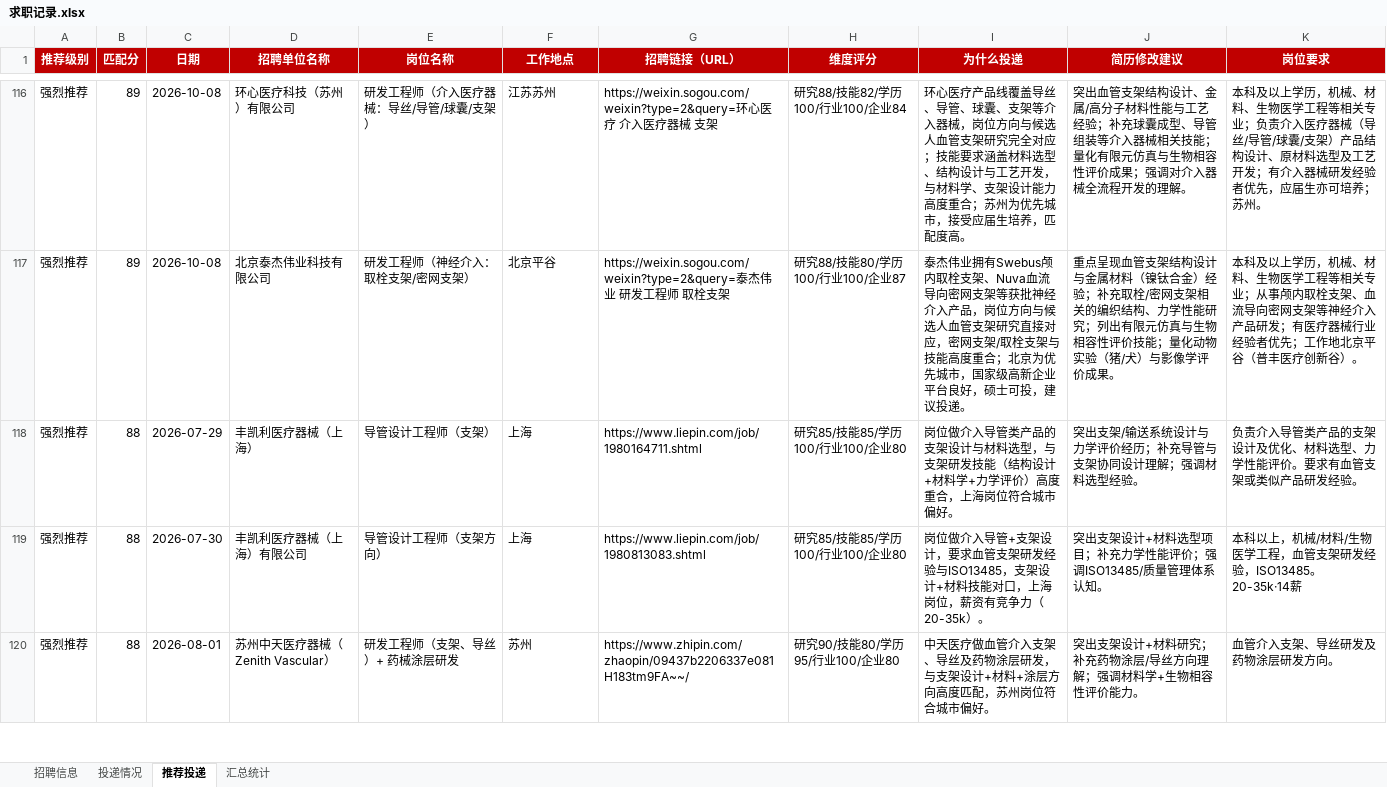
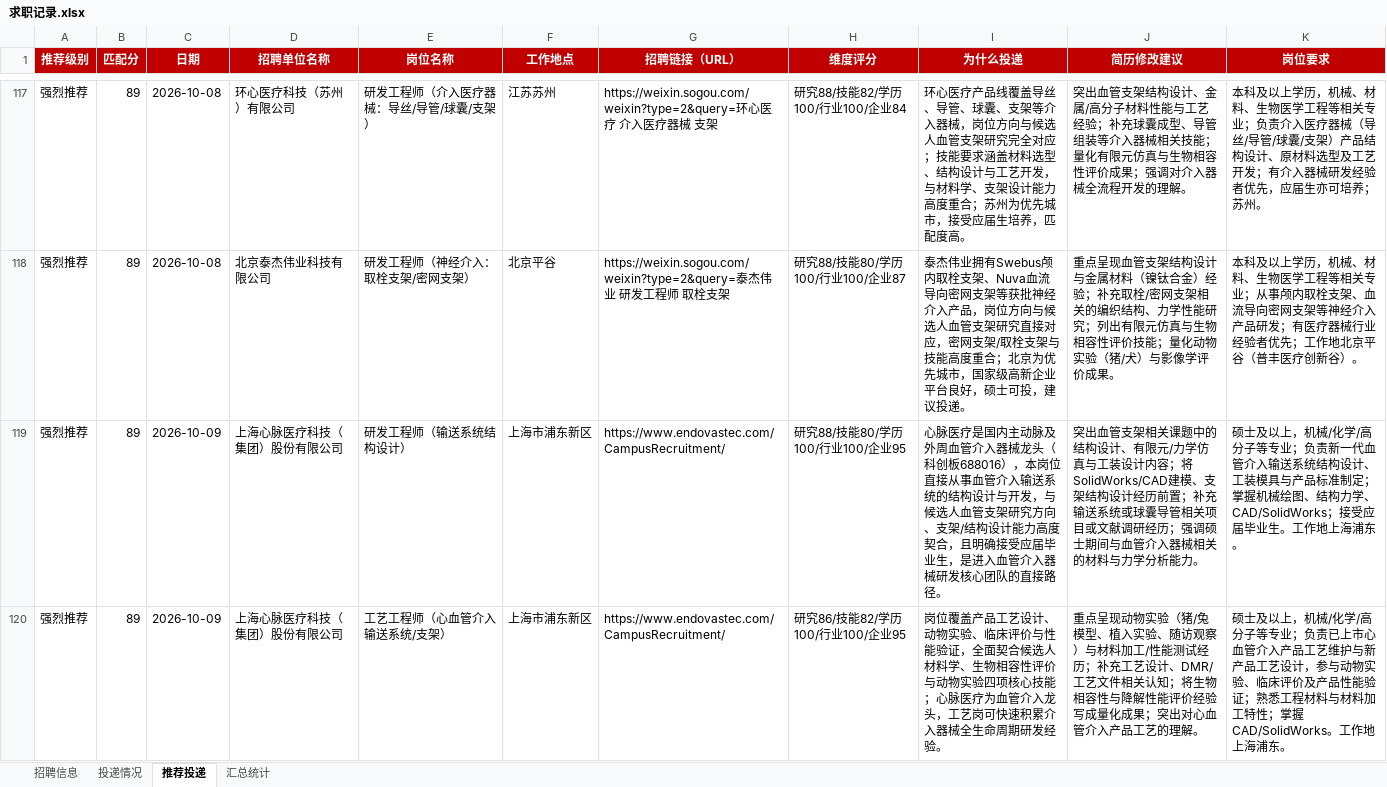
Before and after one commit to Zhengjinweizai/ob-search-vascular-stent, an Excel workbook: 求职记录.xlsx, sheet 推荐投递, drawn as a sheet; only a part is shown, gaps mark what is left out; the shorter side is filled out with more unchanged rows; values as stored, in another font and other column widths than the file's, no borders; the diff covers the shown part only; the diff names each change by its address in the sheet, - before the commit and + after, or states it on an @@ line.

```diff
--- a/求职记录.xlsx (sheet 推荐投递)
+++ b/求职记录.xlsx (sheet 推荐投递)
+row 119: 强烈推荐 | 89 | 2026-10-09 | 上海心脉医疗科技（集团）股份有限公司 | 研发工程师（输送系统结构设计） | 上海市浦东新区 | https://www.endovastec.com/CampusRecruitment/ | 研究88/技能80/学历100/行业100/企业95 | 心脉医疗是国内主动脉及外周血管介入器械龙头（科创板688016），本岗位直接从事血管介入输送系统的结构设计与开发，与候选人血管支架研究方向、支架/结构设计能力高度契合，且明确接受应届毕业生，是进入血管介入器械研发核心团队的直接路径。 | 突出血管支架相关课题中的结构设计、有限元/力学仿真与工装设计内容；将SolidWorks/CAD建模、支架结构设计经历前置；补充输送系统或球囊导管相关项目或文献调研经历；强调硕士期间与血管介入器械相关的材料与力学分析能力。 | 硕士及以上，机械/化学/高分子等专业；负责新一代血管介入输送系统结构设计、工装模具与产品标准制定；掌握机械绘图、结构力学、CAD/SolidWorks；接受应届毕业生。工作地上海浦东。
+row 120: 强烈推荐 | 89 | 2026-10-09 | 上海心脉医疗科技（集团）股份有限公司 | 工艺工程师（心血管介入输送系统/支架） | 上海市浦东新区 | https://www.endovastec.com/CampusRecruitment/ | 研究86/技能82/学历100/行业100/企业95 | 岗位覆盖产品工艺设计、动物实验、临床评价与性能验证，全面契合候选人材料学、生物相容性评价与动物实验四项核心技能；心脉医疗为血管介入龙头，工艺岗可快速积累介入器械全生命周期研发经验。 | 重点呈现动物实验（猪/兔模型、植入实验、随访观察）与材料加工/性能测试经历；补充工艺设计、DMR/工艺文件相关认知；将生物相容性与降解性能评价经验写成量化成果；突出对心血管介入产品工艺的理解。 | 硕士及以上，机械/化学/高分子等专业；负责已上市心血管介入产品工艺维护与新产品工艺设计，参与动物实验、临床评价及产品性能验证；熟悉工程材料与材料加工特性；掌握CAD/SolidWorks。工作地上海浦东。
```
Also changed, not shown: 4 added rows elsewhere in this sheet, sheet 招聘信息, sheet 汇总统计, 2 other files.
